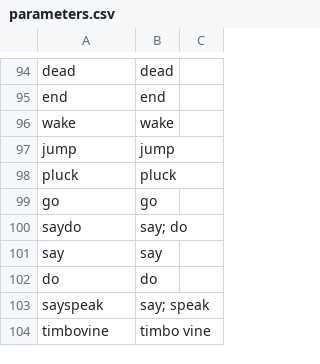
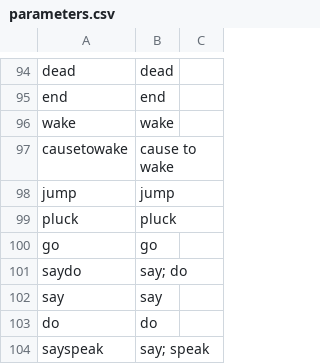
Before and after one commit to fmatter/TuCaLex, a CSV file: cldf/parameters.csv, drawn as a sheet; only a part is shown, gaps mark what is left out; the shorter side is filled out with more unchanged rows; the diff names each change by its address in the sheet, - before the commit and + after, or states it on an @@ line.

```diff
--- a/cldf/parameters.csv
+++ b/cldf/parameters.csv
+row 97: causetowake | cause to wake
```
Also changed, not shown: cldf/cognates.csv, cldf/cognatesets.csv, 5 other files.
